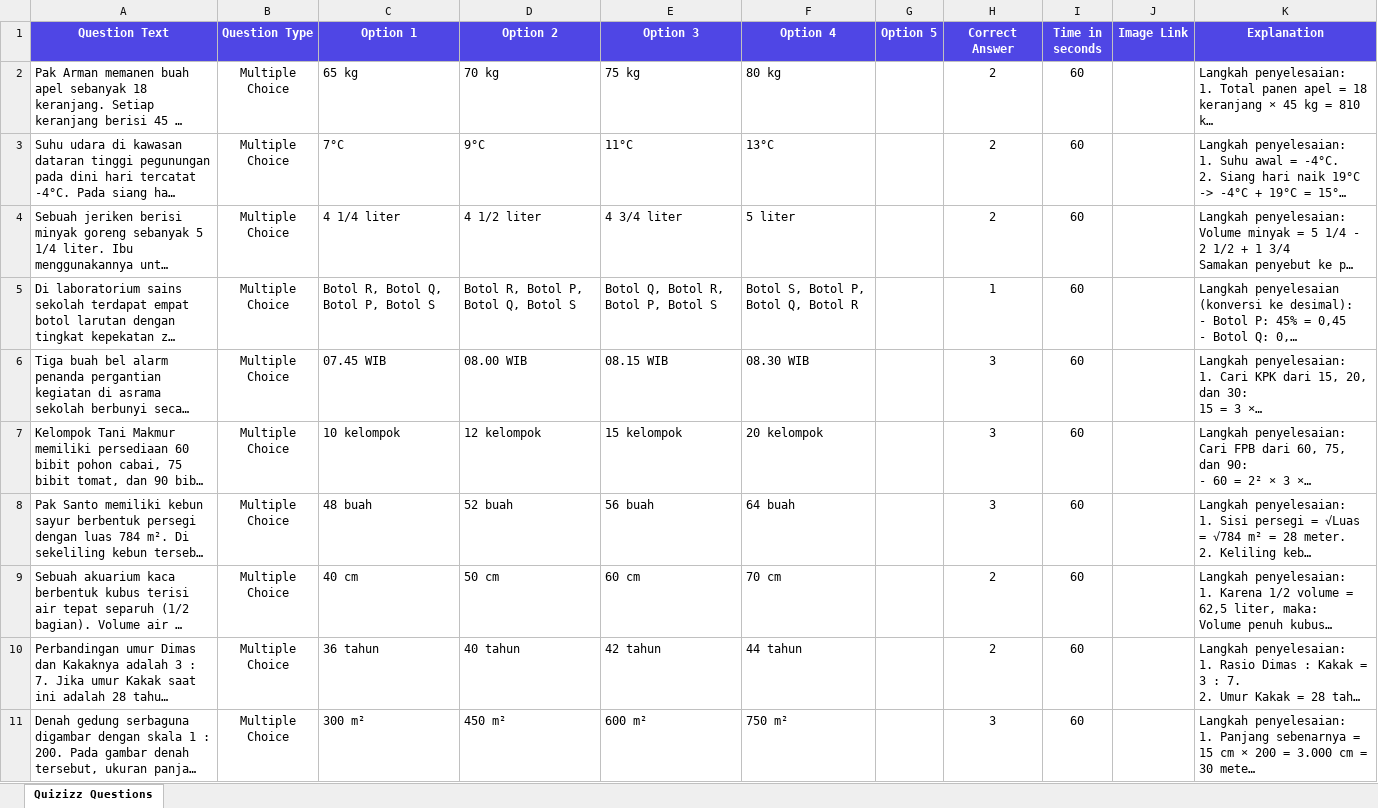
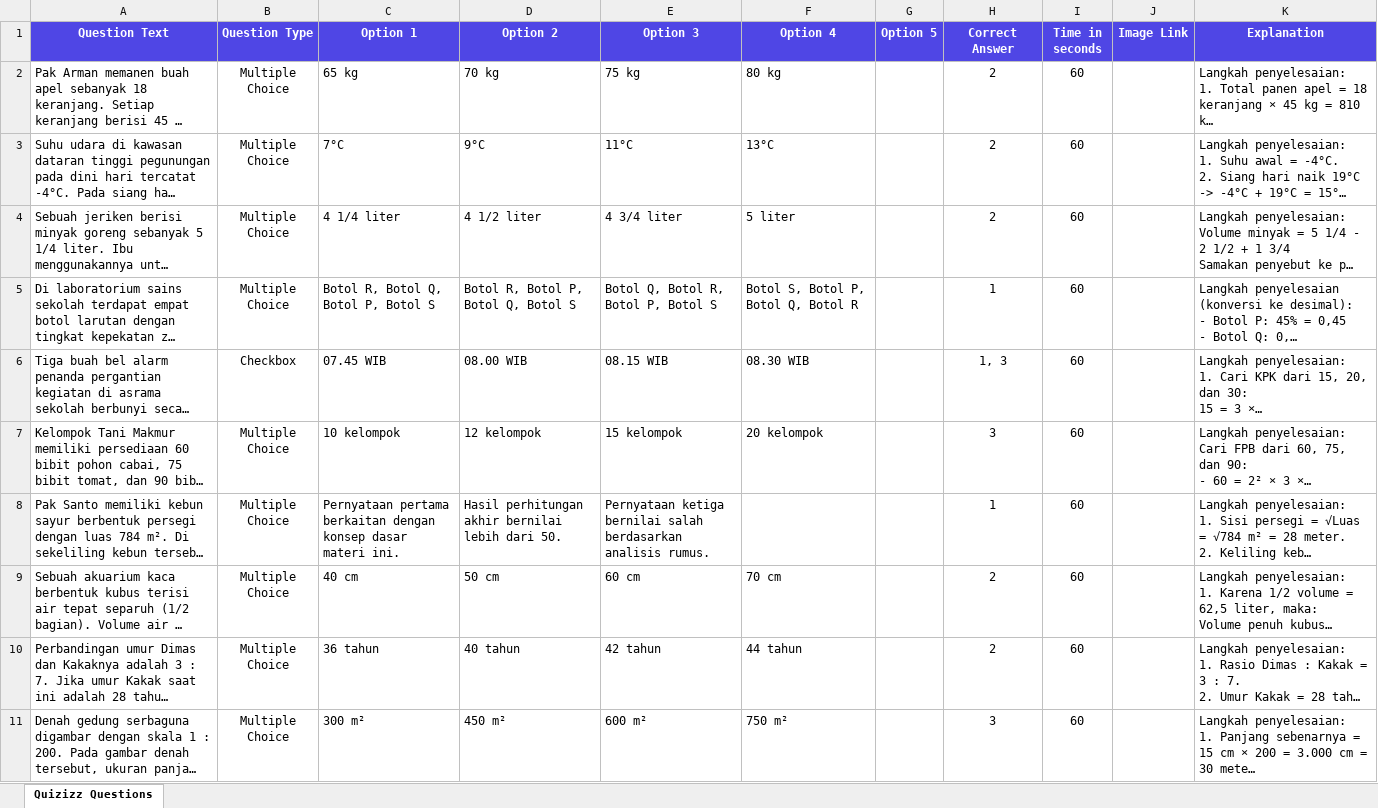
Before and after one commit to Smart-EduDigital/smartdrill-sd-2026, an Excel workbook: Quiz_Web_Matematika_Paket_2.xlsx, sheet Quizizz Questions, drawn as a sheet; only a part is shown; long unchanged cells end in …; values as stored, in another font and other column widths than the file's, no borders; the diff covers the shown part only; the diff names each change by its address in the sheet, - before the commit and + after, or states it on an @@ line.

```diff
--- a/Quiz_Web_Matematika_Paket_2.xlsx (sheet Quizizz Questions)
+++ b/Quiz_Web_Matematika_Paket_2.xlsx (sheet Quizizz Questions)
-B6 (Question Type): Multiple Choice
+B6 (Question Type): Checkbox
-H6 (Correct Answer): 3
+H6 (Correct Answer): 1, 3
-C8 (Option 1): 48 buah
+C8 (Option 1): Pernyataan pertama berkaitan dengan konsep dasar materi ini.
-D8 (Option 2): 52 buah
+D8 (Option 2): Hasil perhitungan akhir bernilai lebih dari 50.
-E8 (Option 3): 56 buah
+E8 (Option 3): Pernyataan ketiga bernilai salah berdasarkan analisis rumus.
-F8 (Option 4): 64 buah
+F8 (Option 4): (empty)
-H8 (Correct Answer): 3
+H8 (Correct Answer): 1
```
Also changed, not shown: 13 edited cells elsewhere in this sheet, Quiz_Web_Bahasa_Indonesia_Paket_2.xlsx, Quiz_Web_Matematika_Paket_1.xlsx, 22 other files.
